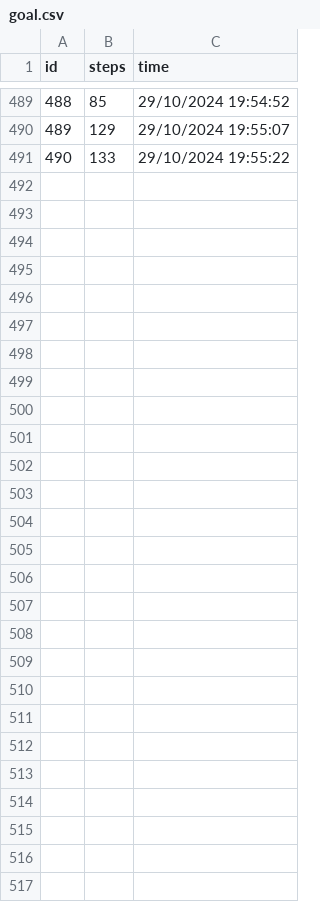
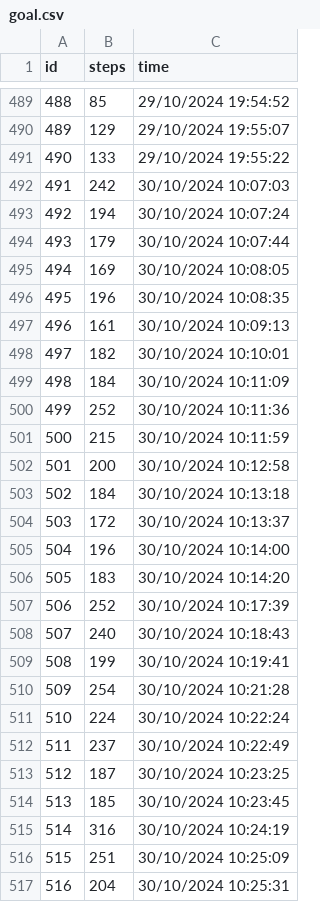
Before and after one commit to Aravestia/Ros_SAC_TurtleBot3, a CSV file: src/goal.csv, drawn as a sheet; only a part is shown, gaps mark what is left out; the diff names each change by its address in the sheet, - before the commit and + after, or states it on an @@ line.

```diff
--- a/src/goal.csv
+++ b/src/goal.csv
+row 492: 491 | 242 | 30/10/2024 10:07:03
+row 493: 492 | 194 | 30/10/2024 10:07:24
+row 494: 493 | 179 | 30/10/2024 10:07:44
+row 495: 494 | 169 | 30/10/2024 10:08:05
+row 496: 495 | 196 | 30/10/2024 10:08:35
+row 497: 496 | 161 | 30/10/2024 10:09:13
+row 498: 497 | 182 | 30/10/2024 10:10:01
+row 499: 498 | 184 | 30/10/2024 10:11:09
+row 500: 499 | 252 | 30/10/2024 10:11:36
+row 501: 500 | 215 | 30/10/2024 10:11:59
+row 502: 501 | 200 | 30/10/2024 10:12:58
+row 503: 502 | 184 | 30/10/2024 10:13:18
+row 504: 503 | 172 | 30/10/2024 10:13:37
+row 505: 504 | 196 | 30/10/2024 10:14:00
+row 506: 505 | 183 | 30/10/2024 10:14:20
+row 507: 506 | 252 | 30/10/2024 10:17:39
+row 508: 507 | 240 | 30/10/2024 10:18:43
+row 509: 508 | 199 | 30/10/2024 10:19:41
+row 510: 509 | 254 | 30/10/2024 10:21:28
+row 511: 510 | 224 | 30/10/2024 10:22:24
+row 512: 511 | 237 | 30/10/2024 10:22:49
+row 513: 512 | 187 | 30/10/2024 10:23:25
+row 514: 513 | 185 | 30/10/2024 10:23:45
+row 515: 514 | 316 | 30/10/2024 10:24:19
+row 516: 515 | 251 | 30/10/2024 10:25:09
+row 517: 516 | 204 | 30/10/2024 10:25:31
```
Also changed, not shown: 2 other files.
